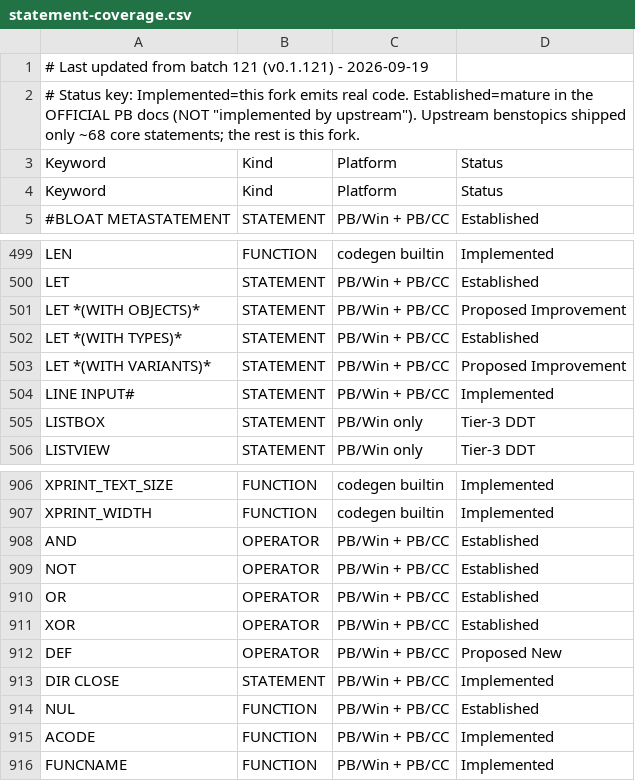
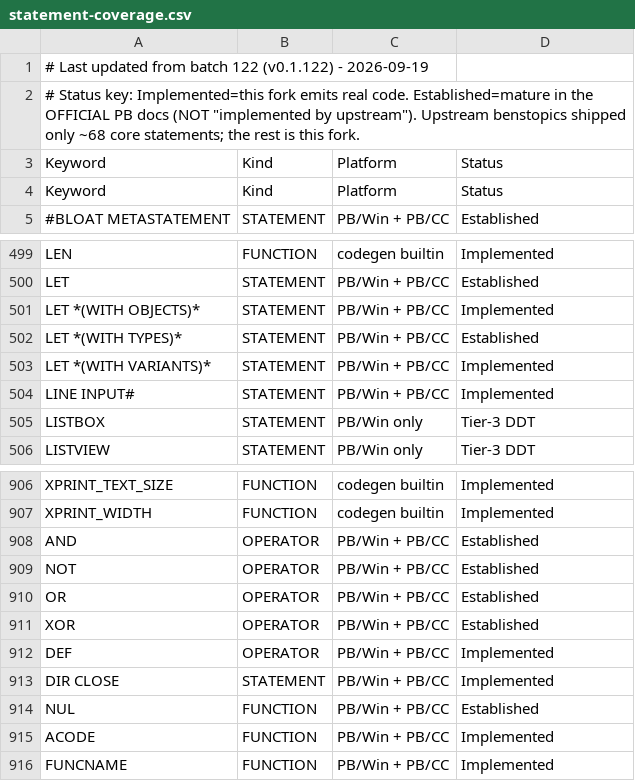
Before and after one commit to hanlokesu/powerbasilisk, a CSV file: docs/statement-coverage.csv, drawn as a sheet; only a part is shown, gaps mark what is left out.

Commit message:
Batch 122 (v0.1.122): LET OBJECTS/VARIANTS + DEF - MILESTONE 0 proposed remaining

```diff
--- a/docs/statement-coverage.csv
+++ b/docs/statement-coverage.csv
@@ -1,2 +1,2 @@
-# Last updated from batch 121 (v0.1.121) - 2026-09-19,,,
+# Last updated from batch 122 (v0.1.122) - 2026-09-19,,,
 # Status key: Implemented=this fork emits real code. Established=mature in the OFFICIAL PB docs (NOT "implemented by upstream"). Upstream benstopics shipped only ~68 core statements; the rest is this fork.,,,
@@ -500,5 +500,5 @@ LEN,FUNCTION,codegen builtin,Implemented
 LET,STATEMENT,PB/Win + PB/CC,Established
-LET *(WITH OBJECTS)*,STATEMENT,PB/Win + PB/CC,Proposed Improvement
+LET *(WITH OBJECTS)*,STATEMENT,PB/Win + PB/CC,Implemented
 LET *(WITH TYPES)*,STATEMENT,PB/Win + PB/CC,Established
-LET *(WITH VARIANTS)*,STATEMENT,PB/Win + PB/CC,Proposed Improvement
+LET *(WITH VARIANTS)*,STATEMENT,PB/Win + PB/CC,Implemented
 LINE INPUT#,STATEMENT,PB/Win + PB/CC,Implemented
@@ -911,3 +911,3 @@ OR,OPERATOR,PB/Win + PB/CC,Established
 XOR,OPERATOR,PB/Win + PB/CC,Established
-DEF,OPERATOR,PB/Win + PB/CC,Proposed New
+DEF,OPERATOR,PB/Win + PB/CC,Implemented
 DIR CLOSE,STATEMENT,PB/Win + PB/CC,Implemented
```
Also changed, not shown: 5 other files.
